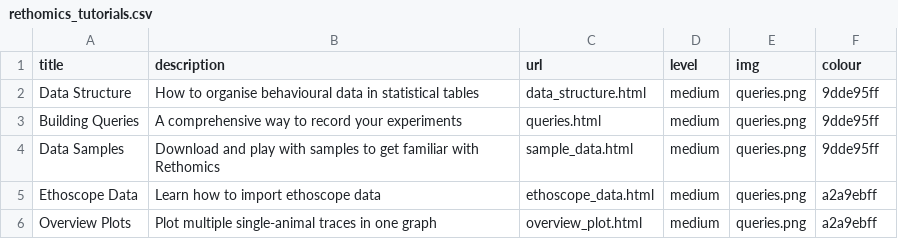
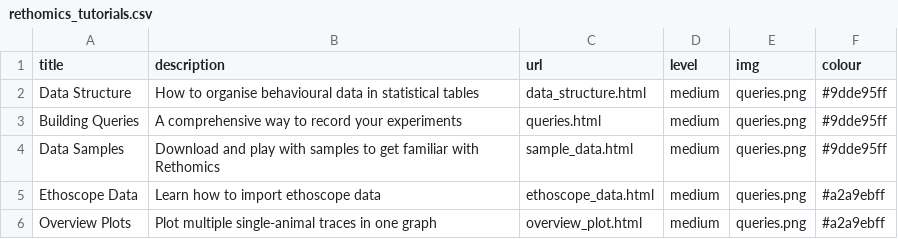
Before and after one commit to ryanfpage/ethoscope, a CSV file: _data/rethomics_tutorials.csv, drawn as a sheet.

Commit message:
colour cards ++

```diff
--- a/_data/rethomics_tutorials.csv
+++ b/_data/rethomics_tutorials.csv
@@ -1,6 +1,6 @@
 title,description,url,level,img,colour
-Data Structure,How to organise behavioural data in statistical tables,data_structure.html,medium,queries.png,9dde95ff
-Building Queries,A comprehensive way to record your experiments,queries.html,medium,queries.png,9dde95ff
-Data Samples, Download and play with samples to get familiar with Rethomics,sample_data.html,medium,queries.png,9dde95ff
-Ethoscope Data,Learn how to import ethoscope data,ethoscope_data.html,medium,queries.png,a2a9ebff
-Overview Plots,Plot multiple single-animal traces in one graph,overview_plot.html,medium,queries.png,a2a9ebff
+Data Structure,How to organise behavioural data in statistical tables,data_structure.html,medium,queries.png,#9dde95ff
+Building Queries,A comprehensive way to record your experiments,queries.html,medium,queries.png,#9dde95ff
+Data Samples, Download and play with samples to get familiar with Rethomics,sample_data.html,medium,queries.png,#9dde95ff
+Ethoscope Data,Learn how to import ethoscope data,ethoscope_data.html,medium,queries.png,#a2a9ebff
+Overview Plots,Plot multiple single-animal traces in one graph,overview_plot.html,medium,queries.png,#a2a9ebff
```
Also changed, not shown: 2 other files.
